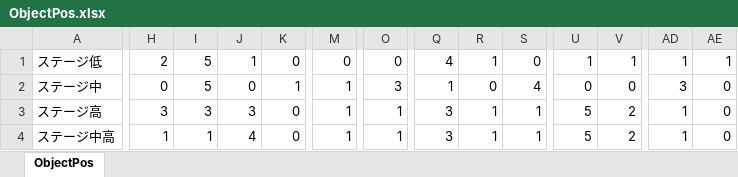
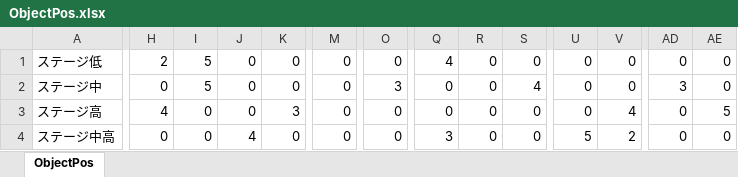
Before and after one commit to Ina1206/Surprise_Party, an Excel workbook: Surprise_Party/Surprise_Party/Data/File/StageFile/ObjectPos.xlsx, sheet ObjectPos, drawn as a sheet; only a part is shown, gaps mark what is left out; values as stored, in another font and other column widths than the file's, no borders; conditional formats not drawn; the diff covers the shown part only; the diff names each change by its address in the sheet, - before the commit and + after, or states it on an @@ line.

```diff
--- a/Surprise_Party/Surprise_Party/Data/File/StageFile/ObjectPos.xlsx (sheet ObjectPos)
+++ b/Surprise_Party/Surprise_Party/Data/File/StageFile/ObjectPos.xlsx (sheet ObjectPos)
-J1: 1
+J1: 0
-R1: 1
+R1: 0
-U1: 1
+U1: 0
-V1: 1
+V1: 0
-AD1: 1
+AD1: 0
-AE1: 1
+AE1: 0
-K2: 1
+K2: 0
-M2:M4: 1
+M2:M4: 0
-Q2: 1
+Q2: 0
-H3: 3
+H3: 4
-I3: 3
+I3: 0
-J3: 3
+J3: 0
-K3: 0
+K3: 3
-O3:O4: 1
+O3:O4: 0
-Q3: 3
+Q3: 0
-R3:R4: 1
+R3:R4: 0
-S3:S4: 1
+S3:S4: 0
-U3: 5
+U3: 0
-V3: 2
+V3: 4
-AD3:AD4: 1
+AD3:AD4: 0
-AE3: 0
+AE3: 5
-H4: 1
+H4: 0
-I4: 1
+I4: 0
```
Also changed, not shown: 1 added row, 1 removed row, 55 edited cells and cell formats elsewhere in this sheet, 1 other file.
